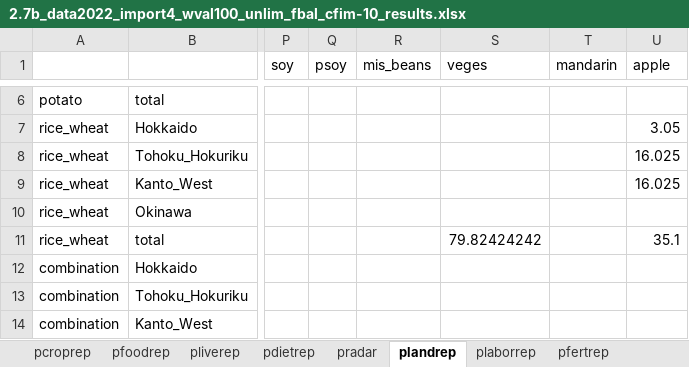
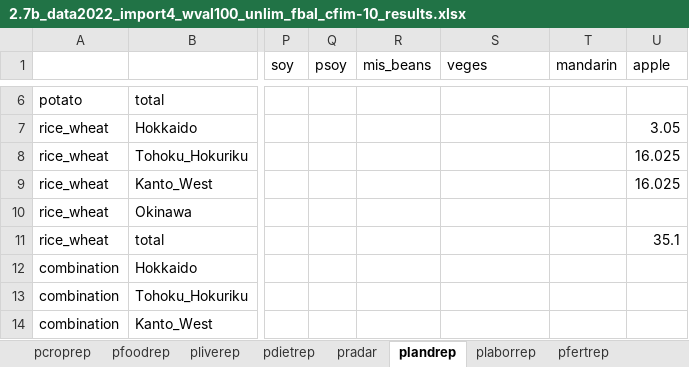
Before and after one commit to ki3yo5/MAFF2025, an Excel workbook: build2.7_260206/results/東北・北陸の冬季作付けなし/2.7b_data2022_import4_wval100_unlim_fbal_cfim-10_results.xlsx, sheet plandrep, drawn as a sheet; only a part is shown, gaps mark what is left out; values as stored, in another font and other column widths than the file's, no borders; the diff names each change by its address in the sheet, - before the commit and + after, or states it on an @@ line.

```diff
--- a/build2.7_260206/results/東北・北陸の冬季作付けなし/2.7b_data2022_import4_wval100_unlim_fbal_cfim-10_results.xlsx (sheet plandrep)
+++ b/build2.7_260206/results/東北・北陸の冬季作付けなし/2.7b_data2022_import4_wval100_unlim_fbal_cfim-10_results.xlsx (sheet plandrep)
-S11 (veges): 79.82424242
+S11 (veges): (empty)
```
Also changed, not shown: sheet pdietrep, sheet pfertrep, sheet pcroprep, sheet pradar, sheet plaborrep, build2.7_260206/results/東北・北陸の冬季作付けなし/2.7b_data2022_import4_wval100_unlim_fbal_cfim-50_results.xlsx, build2.7_260206/results/東北・北陸の冬季作付けなし/2.7b_data2022_import4_wval100_unlim_fbal_cfim50_results.xlsx, 13 other files.
